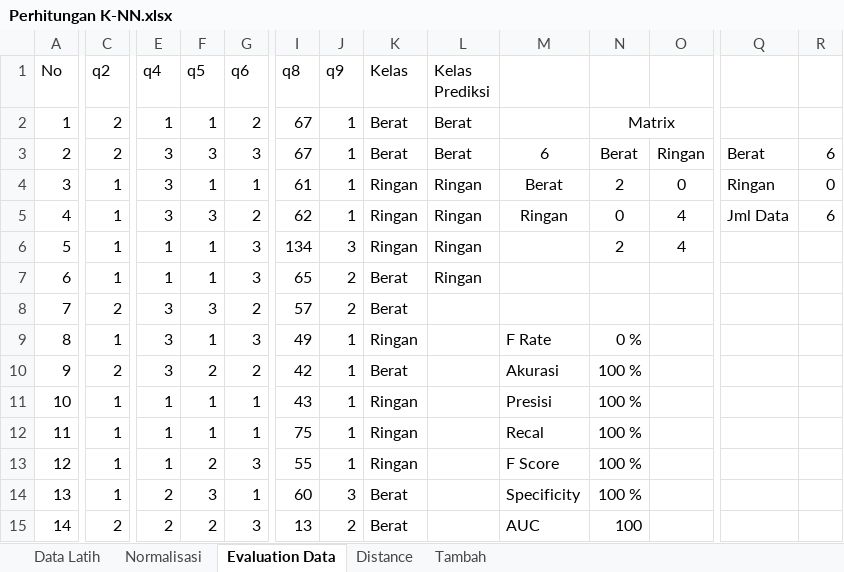
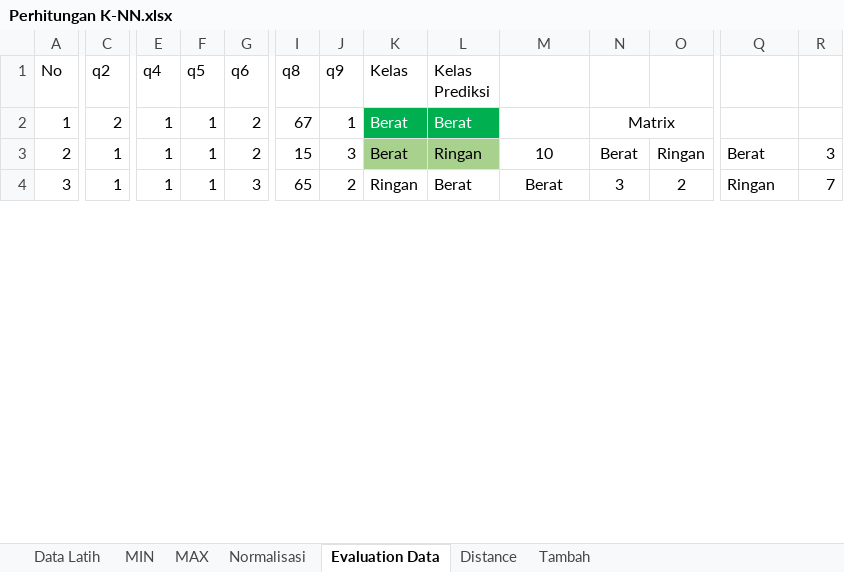
Before and after one commit to deoartanta/knn-game, an Excel workbook: Perhitungan K-NN.xlsx, sheet Evaluation Data, drawn as a sheet; only a part is shown, gaps mark what is left out; values as stored, in another font and other column widths than the file's, no borders; removed rows and columns are numbered as before the commit, all else as after; rows hold the shown columns only; the diff covers the shown part only; the diff names each change by its address in the sheet, - before the commit and + after, or states it on an @@ line.

Commit message:
memperbaiki perhitungan kelas prediksi dan membuat fitur loading saat perhitungan berlangsung

```diff
--- a/Perhitungan K-NN.xlsx (sheet Evaluation Data)
+++ b/Perhitungan K-NN.xlsx (sheet Evaluation Data)
+sheet tab: MIN
+sheet tab: MAX
@@ K2:L2 fill: none → #00B050, text colour: black → #FFFFFF @@
-C3 (q2): 2
+C3 (q2): 1
-E3 (q4): 3
+E3 (q4): 1
-F3 (q5): 3
+F3 (q5): 1
-G3 (q6): 3
+G3 (q6): 2
-I3 (q8): 67
+I3 (q8): 15
-J3 (q9): 1
+J3 (q9): 3
-K3:L3 fill: none
+K3:L3 fill: #A9D18E
-L3 (Kelas Prediksi): Berat
+L3 (Kelas Prediksi): Ringan
-M3: 6
+M3: 10
-R3: 6
+R3: 3
-row 4: 3 | 1 | 3 | 1 | 1 | 61 | 1 | Ringan | Ringan | Berat | 2 | 0 | Ringan | 0
-row 5: 4 | 1 | 3 | 3 | 2 | 62 | 1 | Ringan | Ringan | Ringan | 0 | 4 | Jml Data | 6
-row 6: 5 | 1 | 1 | 1 | 3 | 134 | 3 | Ringan | Ringan |  | 2 | 4
@@ column A (No) renumbered between rows 4 and 11 @@
-K4 (Kelas): Berat
+K4 (Kelas): Ringan
-L4 (Kelas Prediksi): Ringan
+L4 (Kelas Prediksi): Berat
-M4: (empty)
+M4: Berat
-N4: (empty)
+N4: 3
-O4: (empty)
+O4: 2
-Q4: (empty)
+Q4: Ringan
-R4: (empty)
+R4: 7
-row 8: 7 | 2 | 3 | 3 | 2 | 57 | 2 | Berat
-row 9: 8 | 1 | 3 | 1 | 3 | 49 | 1 | Ringan |  | F Rate | 0 %
-row 10: 9 | 2 | 3 | 2 | 2 | 42 | 1 | Berat |  | Akurasi | 100 %
-row 11: 10 | 1 | 1 | 1 | 1 | 43 | 1 | Ringan |  | Presisi | 100 %
-row 12: 11 | 1 | 1 | 1 | 1 | 75 | 1 | Ringan |  | Recal | 100 %
-row 13: 12 | 1 | 1 | 2 | 3 | 55 | 1 | Ringan |  | F Score | 100 %
-row 14: 13 | 1 | 2 | 3 | 1 | 60 | 3 | Berat |  | Specificity | 100 %
-row 15: 14 | 2 | 2 | 2 | 3 | 13 | 2 | Berat |  | AUC | 100
```
Also changed, not shown: 4 added rows, 81 removed rows, 29 edited cells and cell formats elsewhere in this sheet, sheet Data Latih, sheet Normalisasi, sheet Distance, sheet Tambah, formulas that keep their value, hidden cells, 12 other files.
